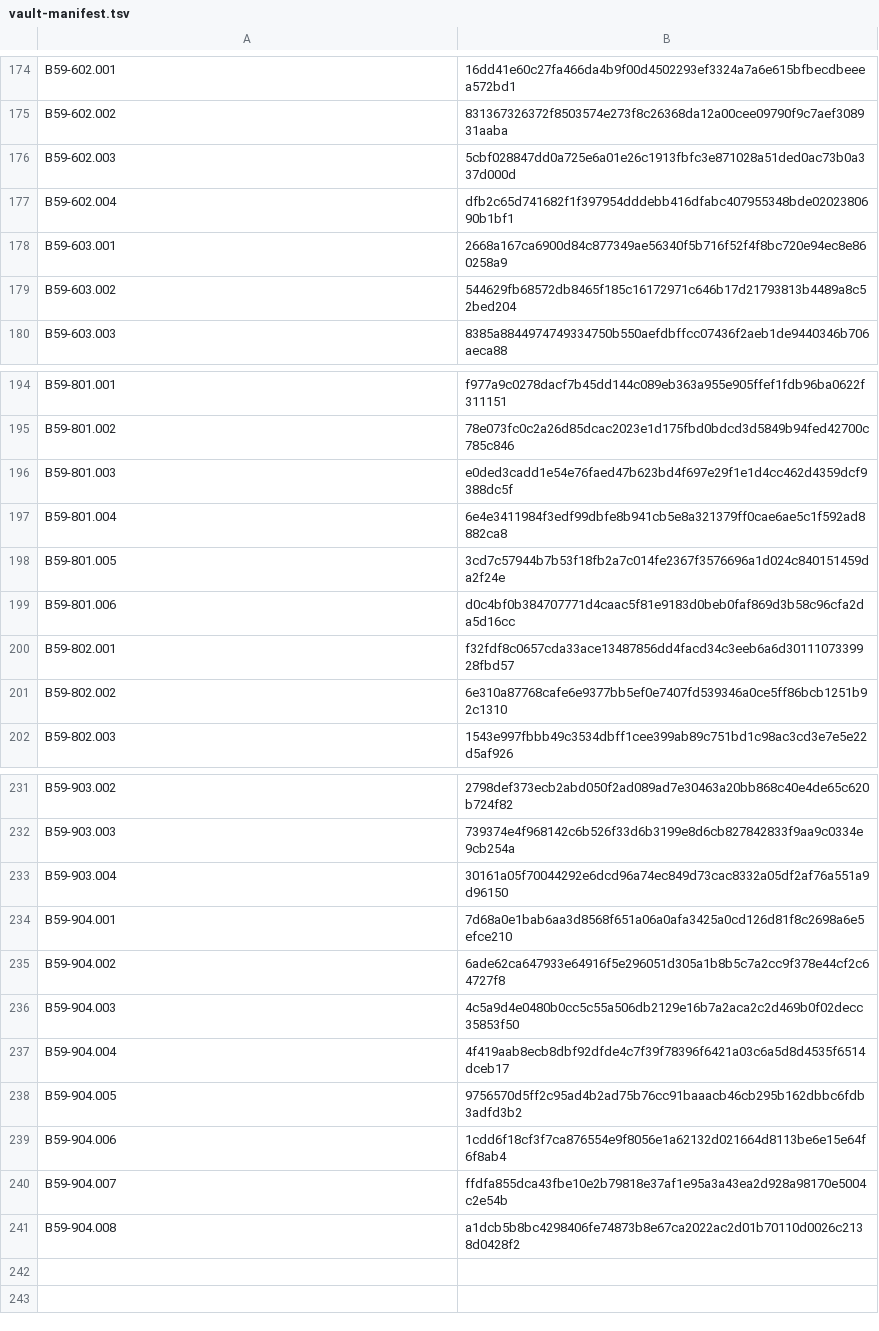
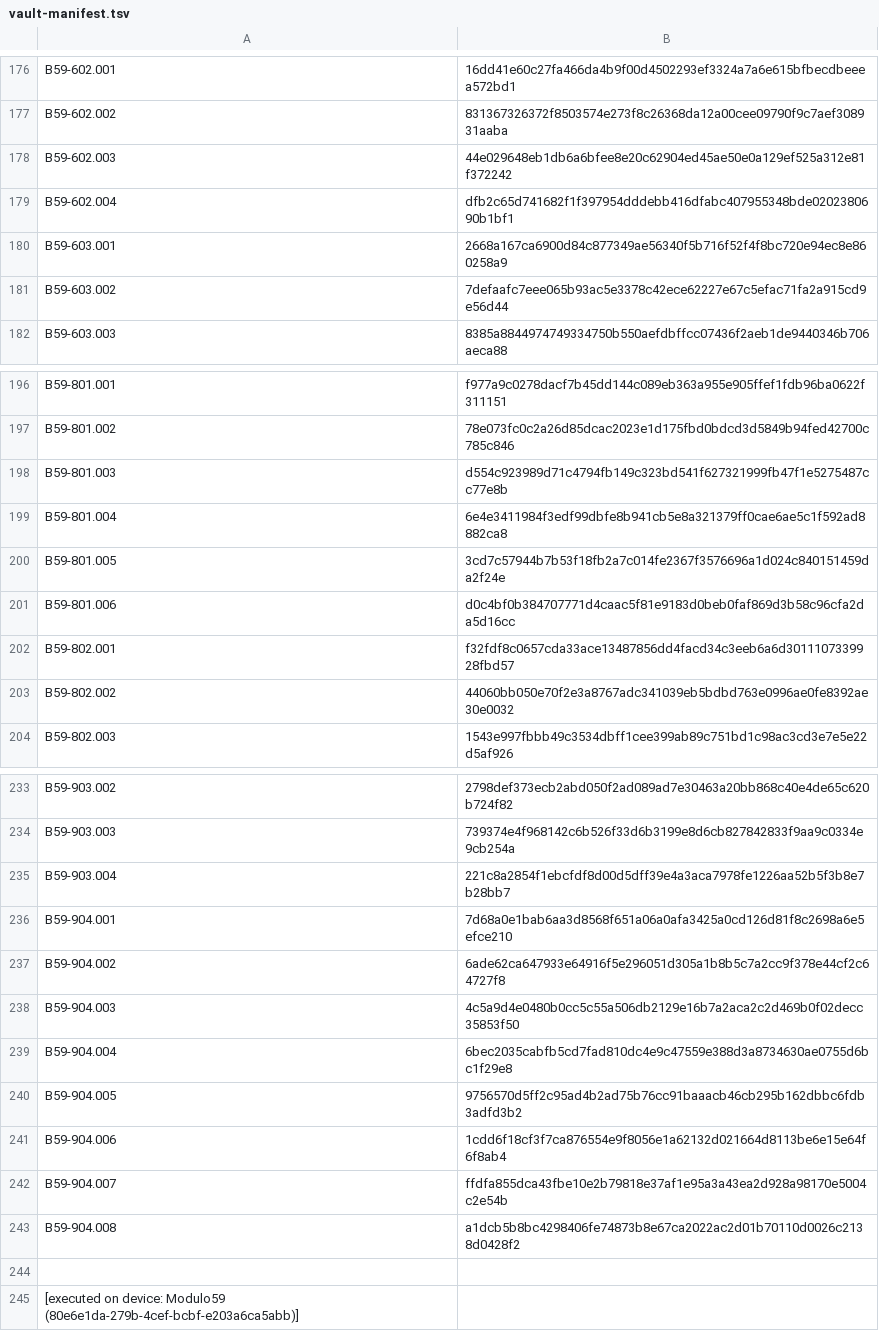
Before and after one commit to ProjectB59/projectb59, a TSV file: vault-app/vault-manifest.tsv, drawn as a sheet; only a part is shown, gaps mark what is left out; the diff covers the shown part only.

```diff
--- a/vault-app/vault-manifest.tsv
+++ b/vault-app/vault-manifest.tsv
@@ -175,6 +177,6 @@ B59-602.001	16dd41e60c27fa466da4b9f00d4502293ef3324a7a6e615bfbecdbeeea572bd1
 B59-602.002	831367326372f8503574e273f8c26368da12a00cee09790f9c7aef308931aaba
-B59-602.003	5cbf028847dd0a725e6a01e26c1913fbfc3e871028a51ded0ac73b0a337d000d
+B59-602.003	44e029648eb1db6a6bfee8e20c62904ed45ae50e0a129ef525a312e81f372242
 B59-602.004	dfb2c65d741682f1f397954dddebb416dfabc407955348bde0202380690b1bf1
 B59-603.001	2668a167ca6900d84c877349ae56340f5b716f52f4f8bc720e94ec8e860258a9
-B59-603.002	544629fb68572db8465f185c16172971c646b17d21793813b4489a8c52bed204
+B59-603.002	7defaafc7eee065b93ac5e3378c42ece62227e67c5efac71fa2a915cd9e56d44
 B59-603.003	8385a8844974749334750b550aefdbffcc07436f2aeb1de9440346b706aeca88
@@ -195,3 +197,3 @@ B59-801.001	f977a9c0278dacf7b45dd144c089eb363a955e905ffef1fdb96ba0622f311151
 B59-801.002	78e073fc0c2a26d85dcac2023e1d175fbd0bdcd3d5849b94fed42700c785c846
-B59-801.003	e0ded3cadd1e54e76faed47b623bd4f697e29f1e1d4cc462d4359dcf9388dc5f
+B59-801.003	d554c923989d71c4794fb149c323bd541f627321999fb47f1e5275487cc77e8b
 B59-801.004	6e4e3411984f3edf99dbfe8b941cb5e8a321379ff0cae6ae5c1f592ad8882ca8
@@ -200,3 +202,3 @@ B59-801.006	d0c4bf0b384707771d4caac5f81e9183d0beb0faf869d3b58c96cfa2da5d16cc
 B59-802.001	f32fdf8c0657cda33ace13487856dd4facd34c3eeb6a6d3011107339928fbd57
-B59-802.002	6e310a87768cafe6e9377bb5ef0e7407fd539346a0ce5ff86bcb1251b92c1310
+B59-802.002	44060bb050e70f2e3a8767adc341039eb5bdbd763e0996ae0fe8392ae30e0032
 B59-802.003	1543e997fbbb49c3534dbff1cee399ab89c751bd1c98ac3cd3e7e5e22d5af926
@@ -232,3 +234,3 @@ B59-903.002	2798def373ecb2abd050f2ad089ad7e30463a20bb868c40e4de65c620b724f82
 B59-903.003	739374e4f968142c6b526f33d6b3199e8d6cb827842833f9aa9c0334e9cb254a
-B59-903.004	30161a05f70044292e6dcd96a74ec849d73cac8332a05df2af76a551a9d96150
+B59-903.004	221c8a2854f1ebcfdf8d00d5dff39e4a3aca7978fe1226aa52b5f3b8e7b28bb7
 B59-904.001	7d68a0e1bab6aa3d8568f651a06a0afa3425a0cd126d81f8c2698a6e5efce210
@@ -236,3 +238,3 @@ B59-904.002	6ade62ca647933e64916f5e296051d305a1b8b5c7a2cc9f378e44cf2c64727f8
 B59-904.003	4c5a9d4e0480b0cc5c55a506db2129e16b7a2aca2c2d469b0f02decc35853f50
-B59-904.004	4f419aab8ecb8dbf92dfde4c7f39f78396f6421a03c6a5d8d4535f6514dceb17
+B59-904.004	6bec2035cabfb5cd7fad810dc4e9c47559e388d3a8734630ae0755d6bc1f29e8
 B59-904.005	9756570d5ff2c95ad4b2ad75b76cc91baaacb46cb295b162dbbc6fdb3adfd3b2
@@ -241 +243,3 @@ B59-904.007	ffdfa855dca43fbe10e2b79818e37af1e95a3a43ea2d928a98170e5004c2e54b
 B59-904.008	a1dcb5b8bc4298406fe74873b8e67ca2022ac2d01b70110d0026c2138d0428f2
+
+[executed on device: Modulo59 (80e6e1da-279b-4cef-bcbf-e203a6ca5abb)]
```
Also changed, not shown: 2 added rows and 7 edited cells elsewhere in this file, 16 other files.
